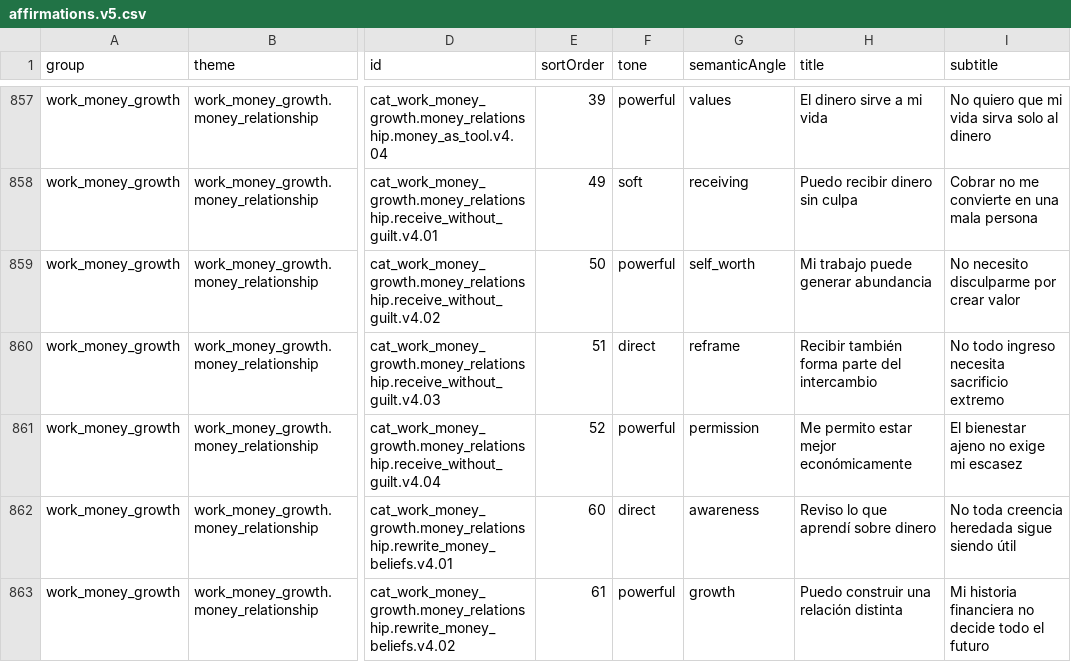
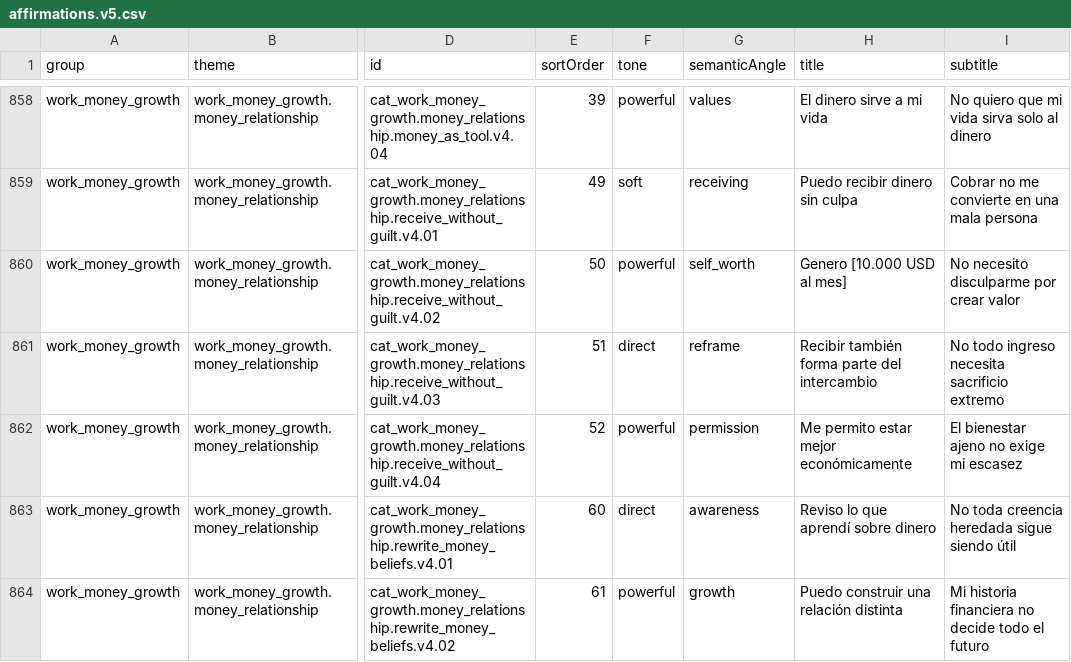
Before and after one commit to NahuelUliassiPirchio/Affirmity, a CSV file: tools/catalog/source/affirmations.v5.csv, drawn as a sheet; only a part is shown, gaps mark what is left out; addresses are those after the commit; the diff covers the shown part only; the diff names each change by its address in the sheet, - before the commit and + after, or states it on an @@ line.

```diff
--- a/tools/catalog/source/affirmations.v5.csv
+++ b/tools/catalog/source/affirmations.v5.csv
-H860 (title): Mi trabajo puede generar abundancia
+H860 (title): Genero [10.000 USD al mes]
```
Also changed, not shown: 1 added row and 5 edited cells elsewhere in this file, 6 other files.
